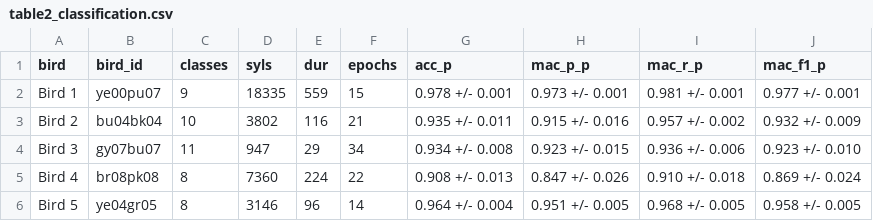
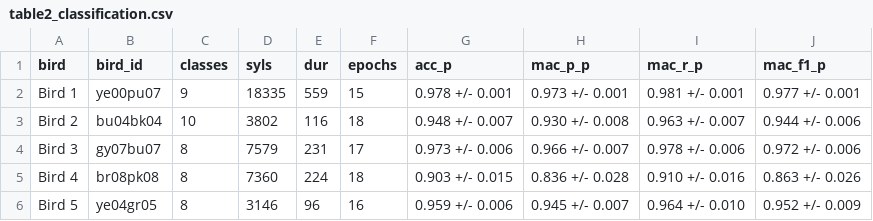
Before and after one commit to nilsriekers/move-private-dev, a CSV file: segmentation_chapter/figure_4_code/table2_classification.csv, drawn as a sheet.

```diff
--- a/segmentation_chapter/figure_4_code/table2_classification.csv
+++ b/segmentation_chapter/figure_4_code/table2_classification.csv
@@ -2,5 +2,5 @@ bird,bird_id,classes,syls,dur,epochs,acc_p,mac_p_p,mac_r_p,mac_f1_p
 Bird 1,ye00pu07,9,18335,559,15,0.978 +/- 0.001,0.973 +/- 0.001,0.981 +/- 0.001,0.977 +/- 0.001
-Bird 2,bu04bk04,10,3802,116,21,0.935 +/- 0.011,0.915 +/- 0.016,0.957 +/- 0.002,0.932 +/- 0.009
-Bird 3,gy07bu07,11,947,29,34,0.934 +/- 0.008,0.923 +/- 0.015,0.936 +/- 0.006,0.923 +/- 0.010
-Bird 4,br08pk08,8,7360,224,22,0.908 +/- 0.013,0.847 +/- 0.026,0.910 +/- 0.018,0.869 +/- 0.024
-Bird 5,ye04gr05,8,3146,96,14,0.964 +/- 0.004,0.951 +/- 0.005,0.968 +/- 0.005,0.958 +/- 0.005
+Bird 2,bu04bk04,10,3802,116,18,0.948 +/- 0.007,0.930 +/- 0.008,0.963 +/- 0.007,0.944 +/- 0.006
+Bird 3,gy07bu07,8,7579,231,17,0.973 +/- 0.006,0.966 +/- 0.007,0.978 +/- 0.006,0.972 +/- 0.006
+Bird 4,br08pk08,8,7360,224,18,0.903 +/- 0.015,0.836 +/- 0.028,0.910 +/- 0.016,0.863 +/- 0.026
+Bird 5,ye04gr05,8,3146,96,16,0.959 +/- 0.006,0.945 +/- 0.007,0.964 +/- 0.010,0.952 +/- 0.009
```
Also changed, not shown: segmentation_chapter/figure_4_code/table1_segmentation.csv, 7 other files.
